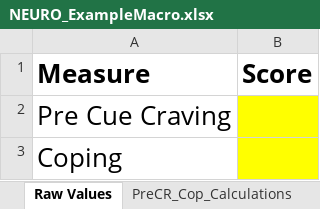
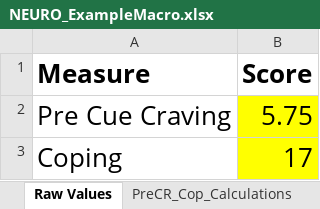
Before and after one commit to mahmoudmelsayed/AUD_Classification_Tool, an Excel workbook: NEURO_ExampleMacro.xlsx, sheet Raw Values, drawn as a sheet; values as stored, in another font and other column widths than the file's, no borders; the diff names each change by its address in the sheet, - before the commit and + after, or states it on an @@ line.

```diff
--- a/NEURO_ExampleMacro.xlsx (sheet Raw Values)
+++ b/NEURO_ExampleMacro.xlsx (sheet Raw Values)
-B2 (Score): (empty)
+B2 (Score): 5.75
-B3 (Score): (empty)
+B3 (Score): 17
```
Also changed, not shown: sheet PreCR_Cop_Calculations, sheet Other Probs, sheet Validation Example.
